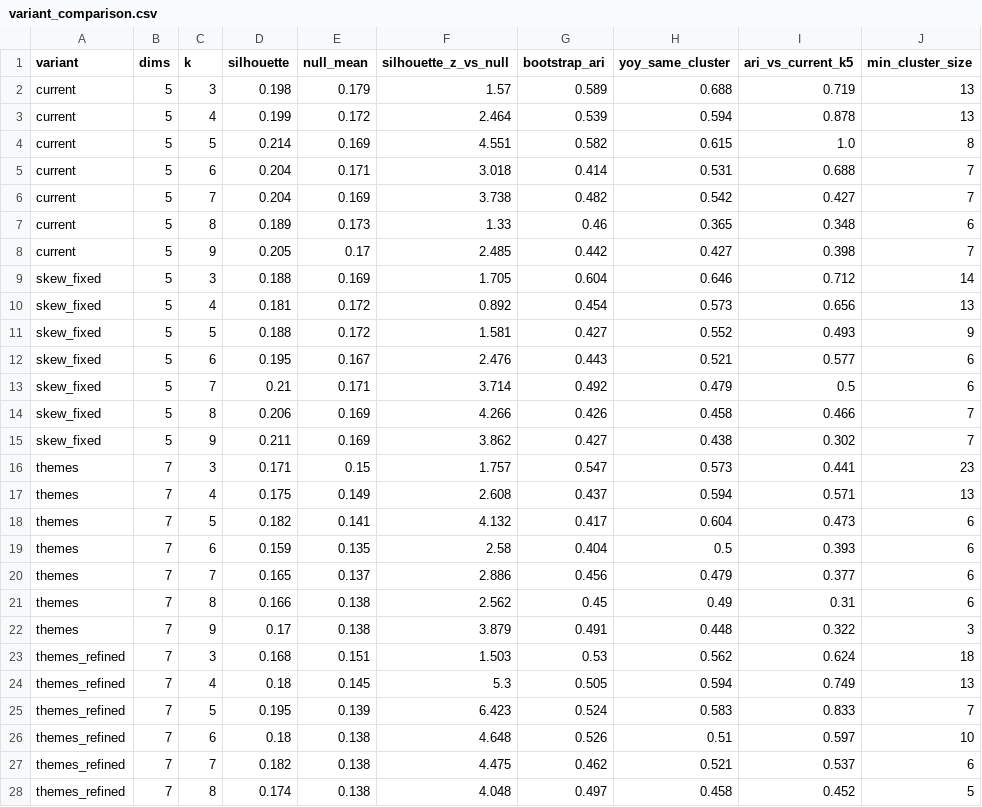
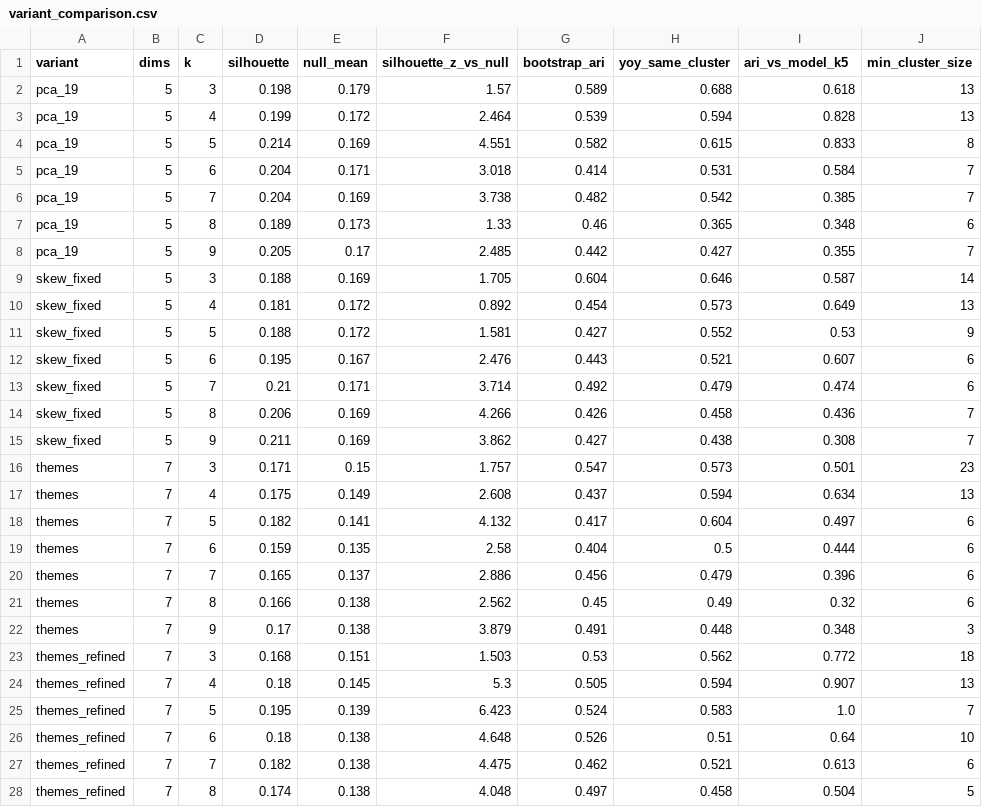
Before and after one commit to bsturrock/nfl_cluster, a CSV file: output/identity/variant_comparison.csv, drawn as a sheet; only a part is shown; the diff covers the shown part only.

```diff
--- a/output/identity/variant_comparison.csv
+++ b/output/identity/variant_comparison.csv
@@ -1,28 +1,28 @@
-variant,dims,k,silhouette,null_mean,silhouette_z_vs_null,bootstrap_ari,yoy_same_cluster,ari_vs_current_k5,min_cluster_size
-current,5,3,0.198,0.179,1.57,0.589,0.688,0.719,13
-current,5,4,0.199,0.172,2.464,0.539,0.594,0.878,13
-current,5,5,0.214,0.169,4.551,0.582,0.615,1.0,8
-current,5,6,0.204,0.171,3.018,0.414,0.531,0.688,7
-current,5,7,0.204,0.169,3.738,0.482,0.542,0.427,7
-current,5,8,0.189,0.173,1.33,0.46,0.365,0.348,6
-current,5,9,0.205,0.17,2.485,0.442,0.427,0.398,7
-skew_fixed,5,3,0.188,0.169,1.705,0.604,0.646,0.712,14
-skew_fixed,5,4,0.181,0.172,0.892,0.454,0.573,0.656,13
-skew_fixed,5,5,0.188,0.172,1.581,0.427,0.552,0.493,9
-skew_fixed,5,6,0.195,0.167,2.476,0.443,0.521,0.577,6
-skew_fixed,5,7,0.21,0.171,3.714,0.492,0.479,0.5,6
-skew_fixed,5,8,0.206,0.169,4.266,0.426,0.458,0.466,7
-skew_fixed,5,9,0.211,0.169,3.862,0.427,0.438,0.302,7
-themes,7,3,0.171,0.15,1.757,0.547,0.573,0.441,23
-themes,7,4,0.175,0.149,2.608,0.437,0.594,0.571,13
-themes,7,5,0.182,0.141,4.132,0.417,0.604,0.473,6
-themes,7,6,0.159,0.135,2.58,0.404,0.5,0.393,6
-themes,7,7,0.165,0.137,2.886,0.456,0.479,0.377,6
-themes,7,8,0.166,0.138,2.562,0.45,0.49,0.31,6
-themes,7,9,0.17,0.138,3.879,0.491,0.448,0.322,3
-themes_refined,7,3,0.168,0.151,1.503,0.53,0.562,0.624,18
-themes_refined,7,4,0.18,0.145,5.3,0.505,0.594,0.749,13
-themes_refined,7,5,0.195,0.139,6.423,0.524,0.583,0.833,7
-themes_refined,7,6,0.18,0.138,4.648,0.526,0.51,0.597,10
-themes_refined,7,7,0.182,0.138,4.475,0.462,0.521,0.537,6
-themes_refined,7,8,0.174,0.138,4.048,0.497,0.458,0.452,5
+variant,dims,k,silhouette,null_mean,silhouette_z_vs_null,bootstrap_ari,yoy_same_cluster,ari_vs_model_k5,min_cluster_size
+pca_19,5,3,0.198,0.179,1.57,0.589,0.688,0.618,13
+pca_19,5,4,0.199,0.172,2.464,0.539,0.594,0.828,13
+pca_19,5,5,0.214,0.169,4.551,0.582,0.615,0.833,8
+pca_19,5,6,0.204,0.171,3.018,0.414,0.531,0.584,7
+pca_19,5,7,0.204,0.169,3.738,0.482,0.542,0.385,7
+pca_19,5,8,0.189,0.173,1.33,0.46,0.365,0.348,6
+pca_19,5,9,0.205,0.17,2.485,0.442,0.427,0.355,7
+skew_fixed,5,3,0.188,0.169,1.705,0.604,0.646,0.587,14
+skew_fixed,5,4,0.181,0.172,0.892,0.454,0.573,0.649,13
+skew_fixed,5,5,0.188,0.172,1.581,0.427,0.552,0.53,9
+skew_fixed,5,6,0.195,0.167,2.476,0.443,0.521,0.607,6
+skew_fixed,5,7,0.21,0.171,3.714,0.492,0.479,0.474,6
+skew_fixed,5,8,0.206,0.169,4.266,0.426,0.458,0.436,7
+skew_fixed,5,9,0.211,0.169,3.862,0.427,0.438,0.308,7
+themes,7,3,0.171,0.15,1.757,0.547,0.573,0.501,23
+themes,7,4,0.175,0.149,2.608,0.437,0.594,0.634,13
+themes,7,5,0.182,0.141,4.132,0.417,0.604,0.497,6
+themes,7,6,0.159,0.135,2.58,0.404,0.5,0.444,6
+themes,7,7,0.165,0.137,2.886,0.456,0.479,0.396,6
+themes,7,8,0.166,0.138,2.562,0.45,0.49,0.32,6
+themes,7,9,0.17,0.138,3.879,0.491,0.448,0.348,3
+themes_refined,7,3,0.168,0.151,1.503,0.53,0.562,0.772,18
+themes_refined,7,4,0.18,0.145,5.3,0.505,0.594,0.907,13
+themes_refined,7,5,0.195,0.139,6.423,0.524,0.583,1.0,7
+themes_refined,7,6,0.18,0.138,4.648,0.526,0.51,0.64,10
+themes_refined,7,7,0.182,0.138,4.475,0.462,0.521,0.613,6
+themes_refined,7,8,0.174,0.138,4.048,0.497,0.458,0.504,5
```
Also changed, not shown: 8 edited cells elsewhere in this file, output/identity/cluster_profiles_k5.csv, output/identity/feature_reliability.csv, 19 other files.
